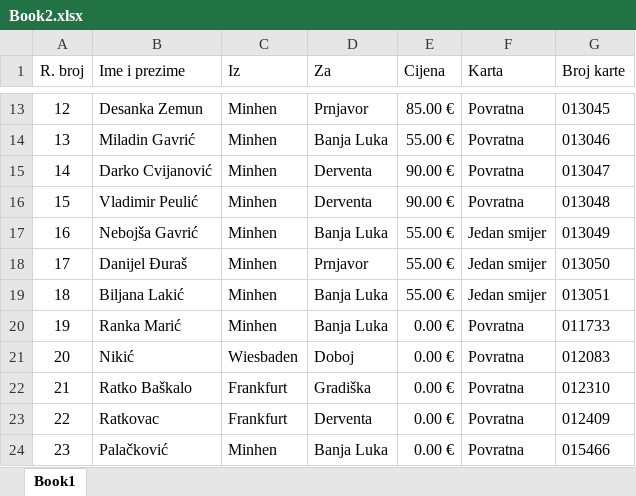
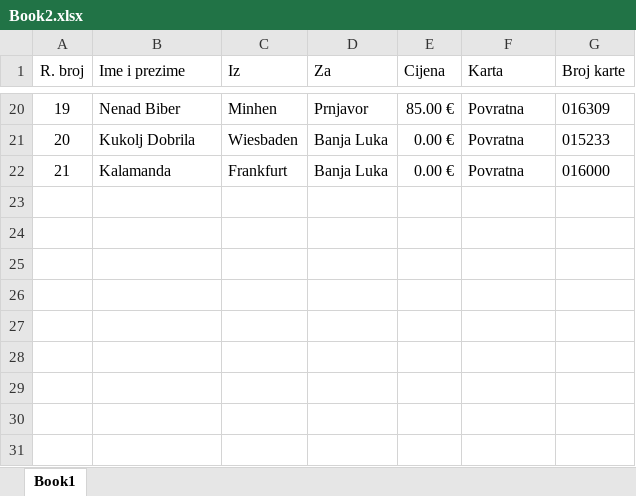
Before and after one commit to nenadstuparcode/expresstrans, an Excel workbook: fakture/Book2.xlsx, sheet Book1, drawn as a sheet; only a part is shown, gaps mark what is left out; values as stored, in another font and other column widths than the file's, no borders; removed rows and columns are numbered as before the commit, all else as after; the diff covers the shown part only; the diff names each change by its address in the sheet, - before the commit and + after, or states it on an @@ line.

```diff
--- a/fakture/Book2.xlsx (sheet Book1)
+++ b/fakture/Book2.xlsx (sheet Book1)
@@ column A (R. broj) renumbered between rows 8 and 21 @@
-B20 (Ime i prezime): Desanka Zemun
+B20 (Ime i prezime): Nenad Biber
-G20 (Broj karte): 013045
+G20 (Broj karte): 016309
-row 14: 13 | Miladin Gavrić | Minhen | Banja Luka | 55.00 € | Povratna | 013046
-row 15: 14 | Darko Cvijanović | Minhen | Derventa | 90.00 € | Povratna | 013047
-row 16: 15 | Vladimir Peulić | Minhen | Derventa | 90.00 € | Povratna | 013048
-row 17: 16 | Nebojša Gavrić | Minhen | Banja Luka | 55.00 € | Jedan smijer | 013049
-row 18: 17 | Danijel Đuraš | Minhen | Prnjavor | 55.00 € | Jedan smijer | 013050
-row 19: 18 | Biljana Lakić | Minhen | Banja Luka | 55.00 € | Jedan smijer | 013051
-B21 (Ime i prezime): Ranka Marić
+B21 (Ime i prezime): Kukolj Dobrila
-C21 (Iz): Minhen
+C21 (Iz): Wiesbaden
-G21 (Broj karte): 011733
+G21 (Broj karte): 015233
-row 21: 20 | Nikić | Wiesbaden | Doboj | 0.00 € | Povratna | 012083
-B22 (Ime i prezime): Ratko Baškalo
+B22 (Ime i prezime): Kalamanda
-D22 (Za): Gradiška
+D22 (Za): Banja Luka
-G22 (Broj karte): 012310
+G22 (Broj karte): 016000
-row 23: 22 | Ratkovac | Frankfurt | Derventa | 0.00 € | Povratna | 012409
-row 24: 23 | Palačković | Minhen | Banja Luka | 0.00 € | Povratna | 015466
```
Also changed, not shown: 13 added rows, 6 removed rows and 12 edited cells elsewhere in this sheet, fakture/Book1.xlsx, 5 other files.
